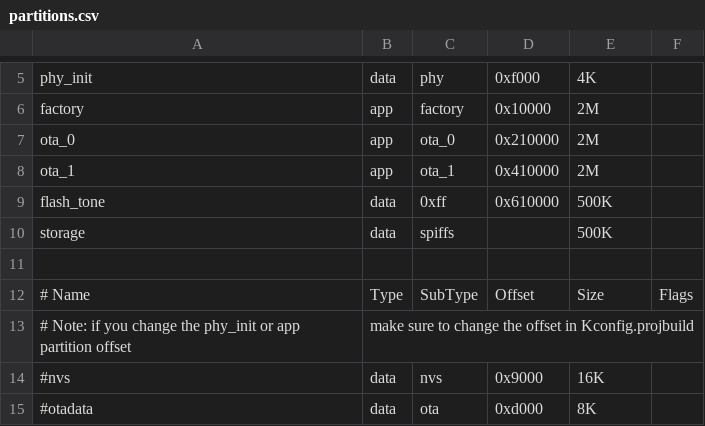
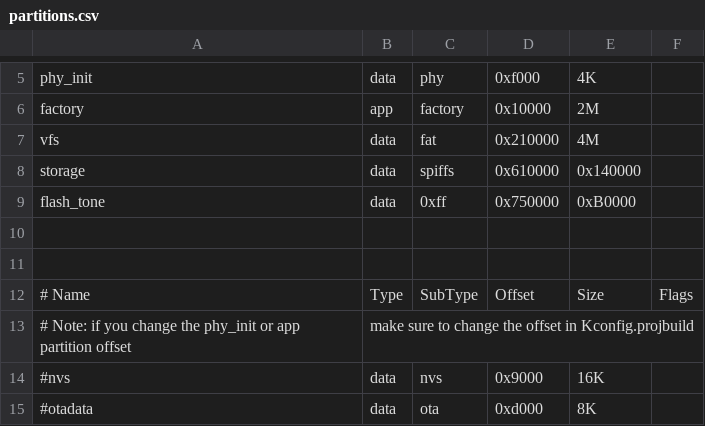
Before and after one commit to Mobsya/thymio3-firmware-esp32, a CSV file: partitions.csv, drawn as a sheet; only a part is shown, gaps mark what is left out.

Commit message:
Integrated micropython as component
- the component includes micropython as git submodule (no modifications
inside the micropython repo to ease future update)
- disabled Thymio via USB, micropython takes control of the UART to
provide REPL
- changed partition table to support micropython file system
- Bluetooth LE enabled

```diff
--- a/partitions.csv
+++ b/partitions.csv
@@ -6,6 +6,6 @@ phy_init, data, phy,       0xf000,  4K,
 factory,  app,  factory,  0x10000,  2M,
-ota_0,    app,  ota_0,   0x210000,  2M,
-ota_1,    app,  ota_1,   0x410000,  2M,
-flash_tone,data, 0xff,   0x610000,  500K,
-storage,  data, spiffs,          ,  500K,
+vfs,      data,  fat,   0x210000,  4M,
+storage,  data, spiffs, 0x610000,  0x140000,
+flash_tone,data, 0xff, 0x750000,  0xB0000,
+
 
```
Also changed, not shown: 12 other files.
